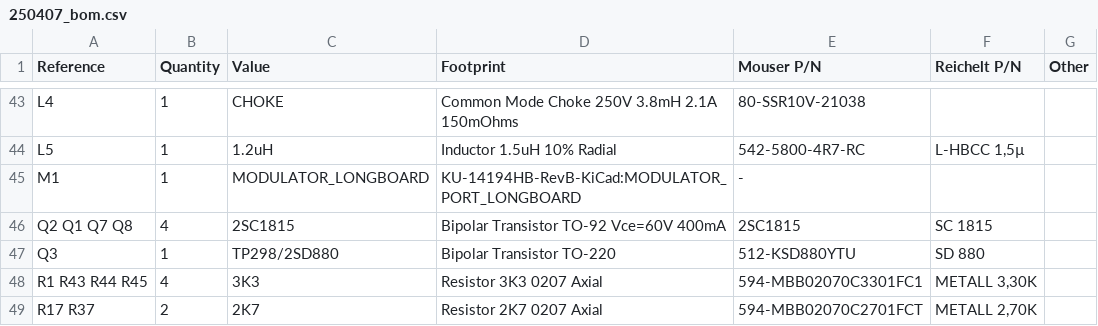
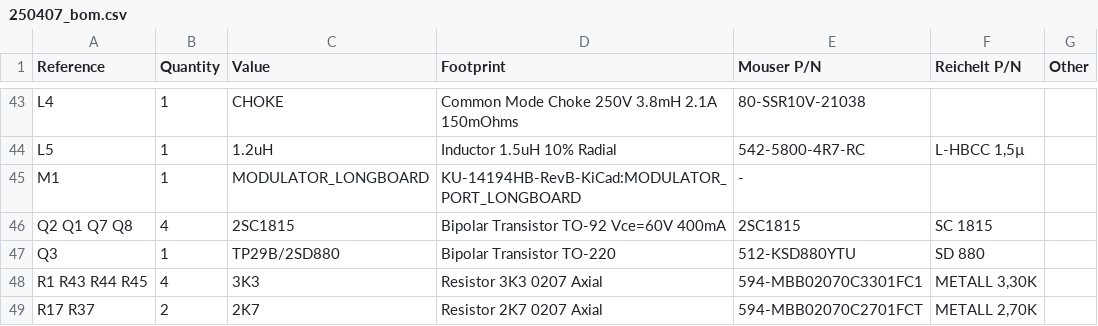
Before and after one commit to bwack/C64-250407-Replica-KiCad, a CSV file: 250407_bom.csv, drawn as a sheet; only a part is shown, gaps mark what is left out; the diff names each change by its address in the sheet, - before the commit and + after, or states it on an @@ line.

```diff
--- a/250407_bom.csv
+++ b/250407_bom.csv
-C47 (Value): TP298/2SD880
+C47 (Value): TP29B/2SD880
```
Also changed, not shown: 4 other files.
